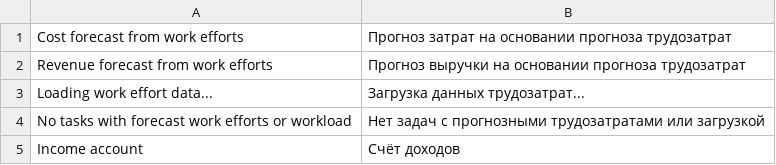
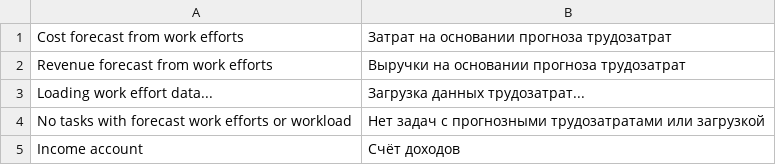
Before and after one commit to Dinext-pro/dinext-project-workload-assignment, a CSV file: project_workload_assignment/translations/ru.csv, drawn as a sheet; only a part is shown.

Commit message:
ISS-2025-02857: align forecast menu labels in ru.csv
Co-authored-by: Administrator <administrator@dinext.invalid>

```diff
--- a/project_workload_assignment/translations/ru.csv
+++ b/project_workload_assignment/translations/ru.csv
@@ -1,3 +1,3 @@
-"Cost forecast from work efforts","Прогноз затрат на основании прогноза трудозатрат",""
-"Revenue forecast from work efforts","Прогноз выручки на основании прогноза трудозатрат",""
+"Cost forecast from work efforts","Затрат на основании прогноза трудозатрат",""
+"Revenue forecast from work efforts","Выручки на основании прогноза трудозатрат",""
 "Loading work effort data...","Загрузка данных трудозатрат...",""
```
